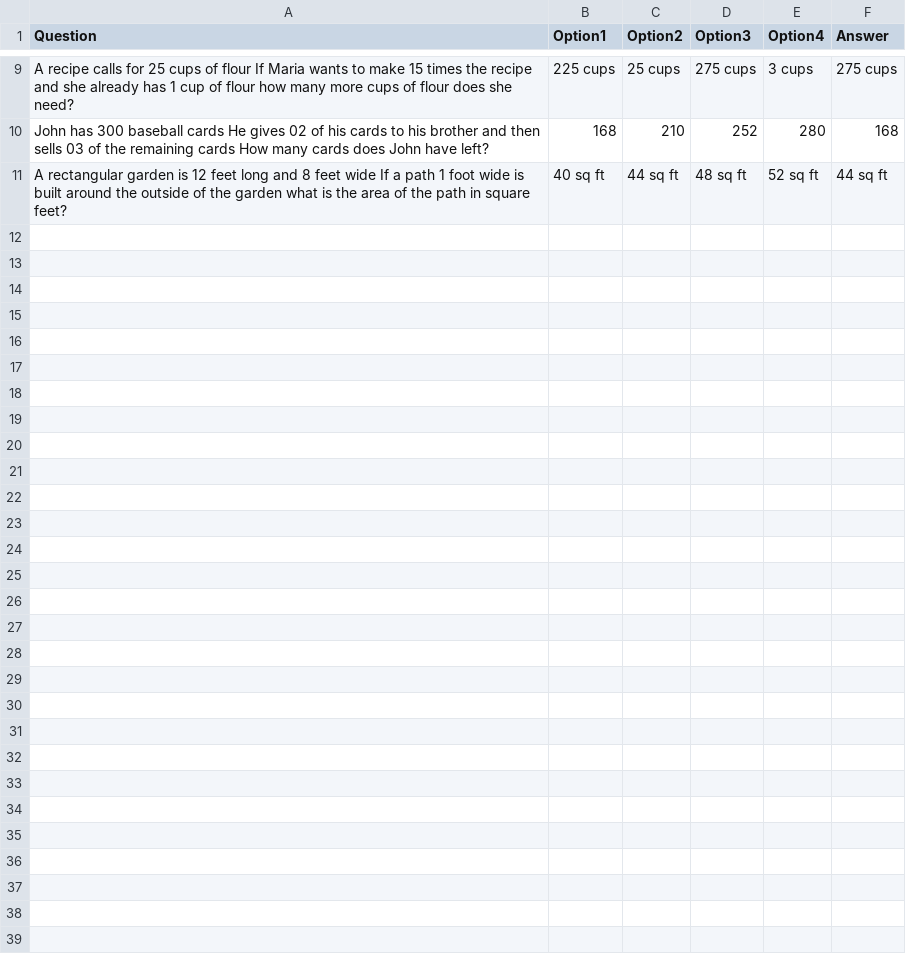
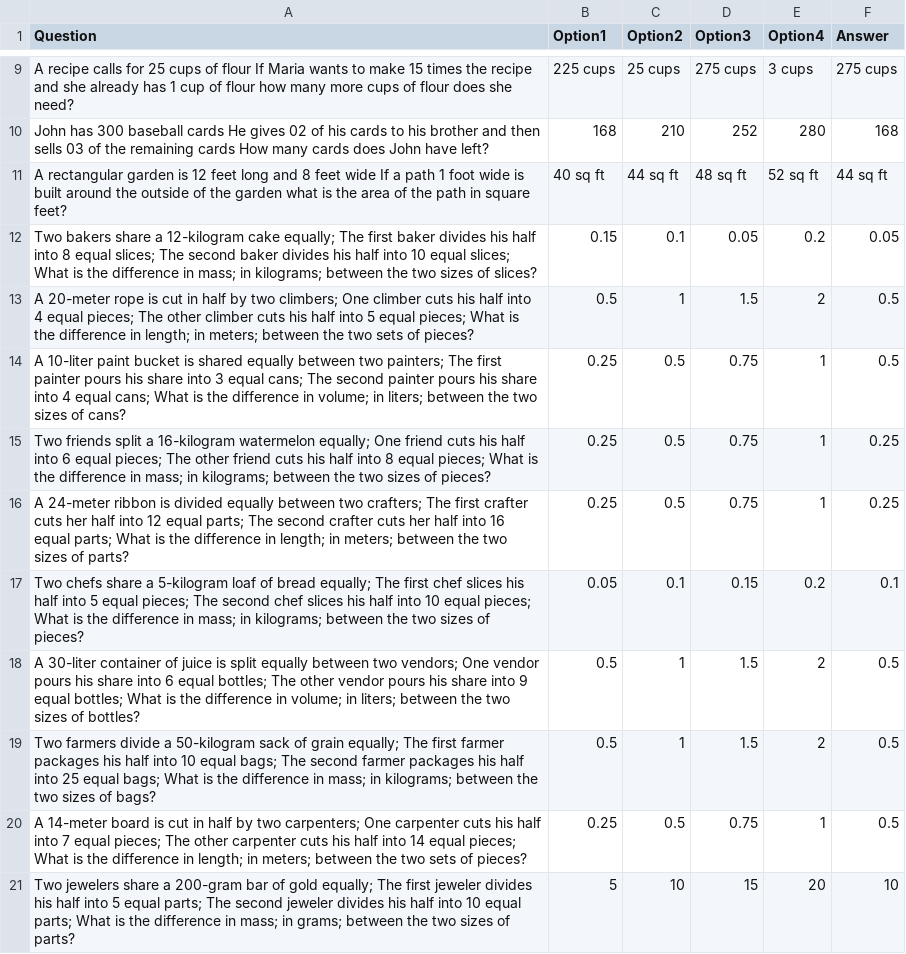
Before and after one commit to anuragbhattideas/pssaquiz, a CSV file: 5Questions.csv, drawn as a sheet; only a part is shown, gaps mark what is left out.

Commit message:
Update 5Questions.csv

```diff
--- a/5Questions.csv
+++ b/5Questions.csv
@@ -11 +11,11 @@ John has 300 baseball cards He gives 02 of his cards to his brother and then sel
 A rectangular garden is 12 feet long and 8 feet wide If a path 1 foot wide is built around the outside of the garden what is the area of the path in square feet?,40 sq ft,44 sq ft,48 sq ft,52 sq ft,44 sq ft
+Two bakers share a 12-kilogram cake equally; The first baker divides his half into 8 equal slices; The second baker divides his half into 10 equal slices; What is the difference in mass; in kilograms; between the two sizes of slices?,0.15,0.1,0.05,0.2,0.05
+A 20-meter rope is cut in half by two climbers; One climber cuts his half into 4 equal pieces; The other climber cuts his half into 5 equal pieces; What is the difference in length; in meters; between the two sets of pieces?,0.5,1,1.5,2,0.5
+A 10-liter paint bucket is shared equally between two painters; The first painter pours his share into 3 equal cans; The second painter pours his share into 4 equal cans; What is the difference in volume; in liters; between the two sizes of cans?,0.25,0.5,0.75,1,0.5
+Two friends split a 16-kilogram watermelon equally; One friend cuts his half into 6 equal pieces; The other friend cuts his half into 8 equal pieces; What is the difference in mass; in kilograms; between the two sizes of pieces?,0.25,0.5,0.75,1,0.25
+A 24-meter ribbon is divided equally between two crafters; The first crafter cuts her half into 12 equal parts; The second crafter cuts her half into 16 equal parts; What is the difference in length; in meters; between the two sizes of parts?,0.25,0.5,0.75,1,0.25
+Two chefs share a 5-kilogram loaf of bread equally; The first chef slices his half into 5 equal pieces; The second chef slices his half into 10 equal pieces; What is the difference in mass; in kilograms; between the two sizes of pieces?,0.05,0.1,0.15,0.2,0.1
+A 30-liter container of juice is split equally between two vendors; One vendor pours his share into 6 equal bottles; The other vendor pours his share into 9 equal bottles; What is the difference in volume; in liters; between the two sizes of bottles?,0.5,1,1.5,2,0.5
+Two farmers divide a 50-kilogram sack of grain equally; The first farmer packages his half into 10 equal bags; The second farmer packages his half into 25 equal bags; What is the difference in mass; in kilograms; between the two sizes of bags?,0.5,1,1.5,2,0.5
+A 14-meter board is cut in half by two carpenters; One carpenter cuts his half into 7 equal pieces; The other carpenter cuts his half into 14 equal pieces; What is the difference in length; in meters; between the two sets of pieces?,0.25,0.5,0.75,1,0.5
+Two jewelers share a 200-gram bar of gold equally; The first jeweler divides his half into 5 equal parts; The second jeweler divides his half into 10 equal parts; What is the difference in mass; in grams; between the two sizes of parts?,5,10,15,20,10
```
